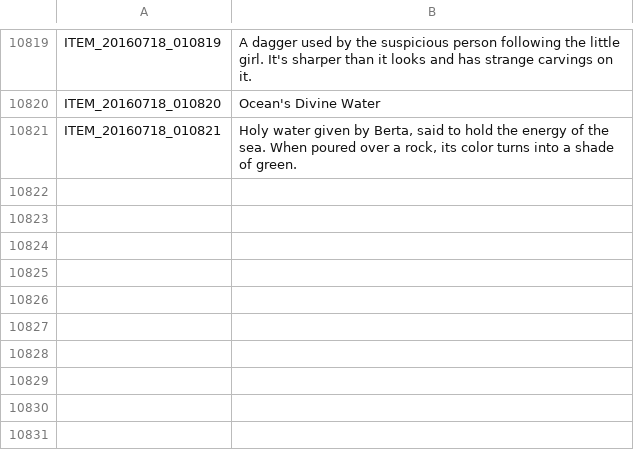
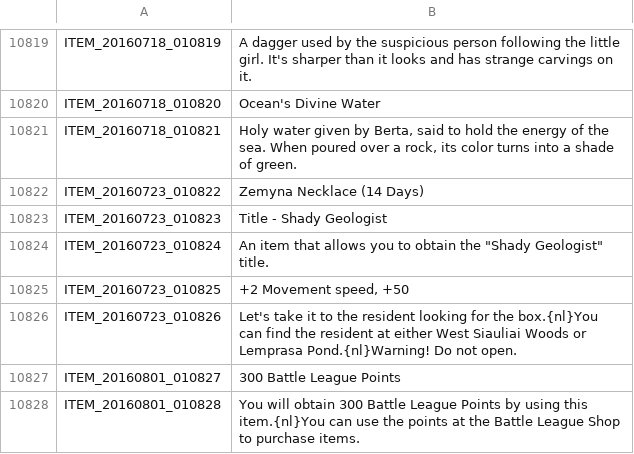
Before and after one commit to Triky313/TreeOfSavior-GermanTranslation, a TSV file: ITEM.tsv, drawn as a sheet; only a part is shown, gaps mark what is left out; the diff names each change by its address in the sheet, - before the commit and + after, or states it on an @@ line.

```diff
--- a/ITEM.tsv
+++ b/ITEM.tsv
+row 10822: ITEM_20160723_010822 | Zemyna Necklace (14 Days)
+row 10823: ITEM_20160723_010823 | Title - Shady Geologist
+row 10824: ITEM_20160723_010824 | An item that allows you to obtain the "Shady Geologist" title.
+row 10825: ITEM_20160723_010825 | +2 Movement speed, +50
+row 10826: ITEM_20160723_010826 | Let's take it to the resident looking for the box.{nl}You can find the resident at either West Siauliai Woods or Lemprasa Pond.{nl}Warning! Do not open.
+row 10827: ITEM_20160801_010827 | 300 Battle League Points
+row 10828: ITEM_20160801_010828 | You will obtain 300 Battle League Points by using this item.{nl}You can use the points at the Battle League Shop to purchase items.
```
Also changed, not shown: INTL.tsv, QUEST.tsv, 3 other files.
